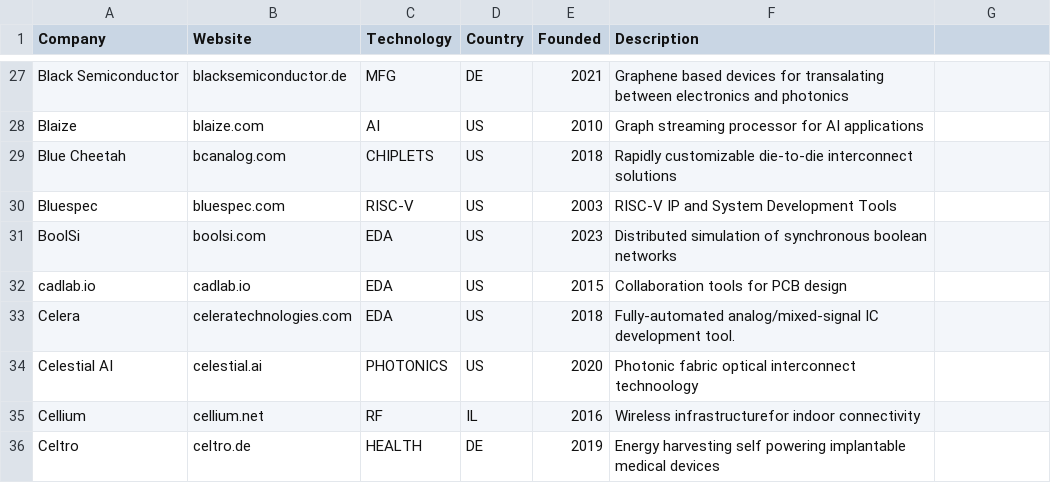
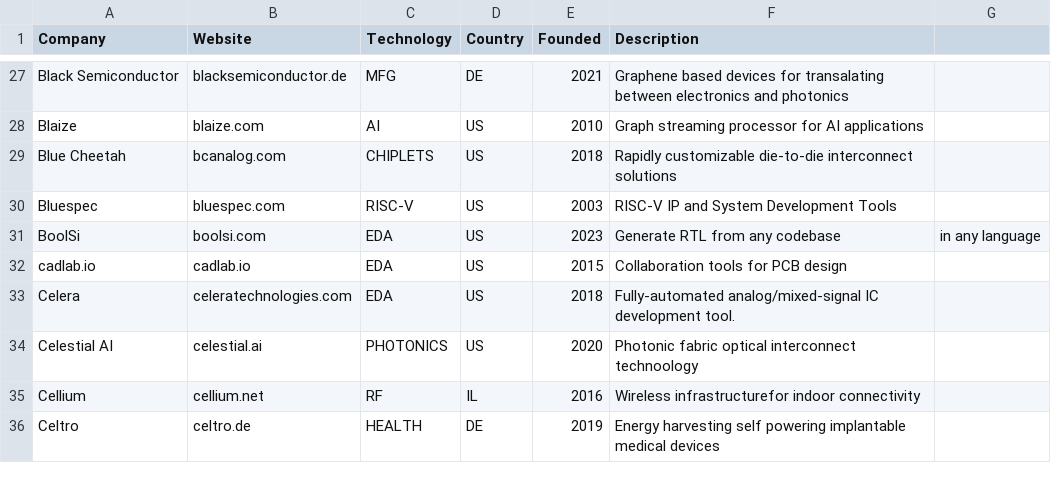
Before and after one commit to aolofsson/awesome-semiconductor-startups, a CSV file: startups.csv, drawn as a sheet; only a part is shown, gaps mark what is left out.

```diff
--- a/startups.csv
+++ b/startups.csv
@@ -30,3 +30,3 @@ Blue Cheetah,bcanalog.com,CHIPLETS,US,2018,Rapidly customizable die-to-die inter
 Bluespec,bluespec.com,RISC-V,US,2003,RISC-V IP and System Development Tools
-BoolSi,boolsi.com,EDA,US,2023,Distributed simulation of synchronous boolean networks
+BoolSi,boolsi.com,EDA,US,2023,Generate RTL from any codebase, in any language
 cadlab.io,cadlab.io,EDA,US,2015,Collaboration tools for PCB design
```
Also changed, not shown: 1 other file.
